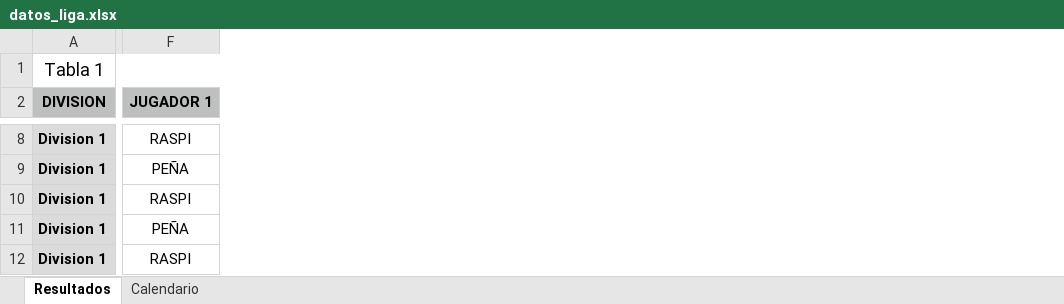
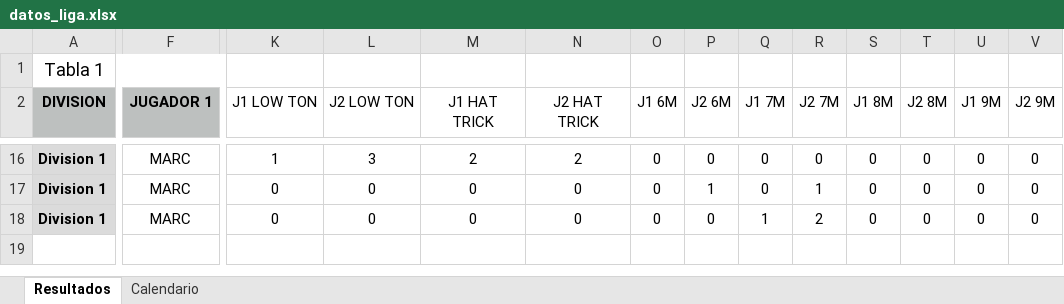
Before and after one commit to psanzdavid-code/Liga-Lluis-Galvart-GB, an Excel workbook: datos_liga.xlsx, sheet Resultados, drawn as a sheet; only a part is shown, gaps mark what is left out; values as stored, in another font and other column widths than the file's, no borders; removed rows and columns are numbered as before the commit, all else as after; rows hold the shown columns only; the diff covers the shown part only; the diff names each change by its address in the sheet, - before the commit and + after, or states it on an @@ line.

```diff
--- a/datos_liga.xlsx (sheet Resultados)
+++ b/datos_liga.xlsx (sheet Resultados)
+column K (J1 LOW TON), rows 16-18: 1 | 0 | 0
+column L (J2 LOW TON), rows 16-18: 3 | 0 | 0
+column M (J1 HAT TRICK), rows 16-18: 2 | 0 | 0
+column N (J2 HAT TRICK), rows 16-18: 2 | 0 | 0
+column O (J1 6M), rows 16-18: all 0
+column P (J2 6M), rows 16-18: 0 | 1 | 0
+column Q (J1 7M), rows 16-18: 0 | 0 | 1
+column R (J2 7M), rows 16-18: 0 | 1 | 2
+column S (J1 8M), rows 16-18: all 0
+column T (J2 8M), rows 16-18: all 0
+column U (J1 9M), rows 16-18: all 0
+column V (J2 9M), rows 16-18: all 0
-F16 (JUGADOR 1): RASPI
+F16 (JUGADOR 1): MARC
-F17 (JUGADOR 1): PEÑA
+F17 (JUGADOR 1): MARC
-F18 (JUGADOR 1): RASPI
+F18 (JUGADOR 1): MARC
-row 11: Division 1 | PEÑA
-row 12: Division 1 | RASPI
```
Also changed, not shown: 10 added rows, 2 removed rows and 15 edited cells elsewhere in this sheet.
